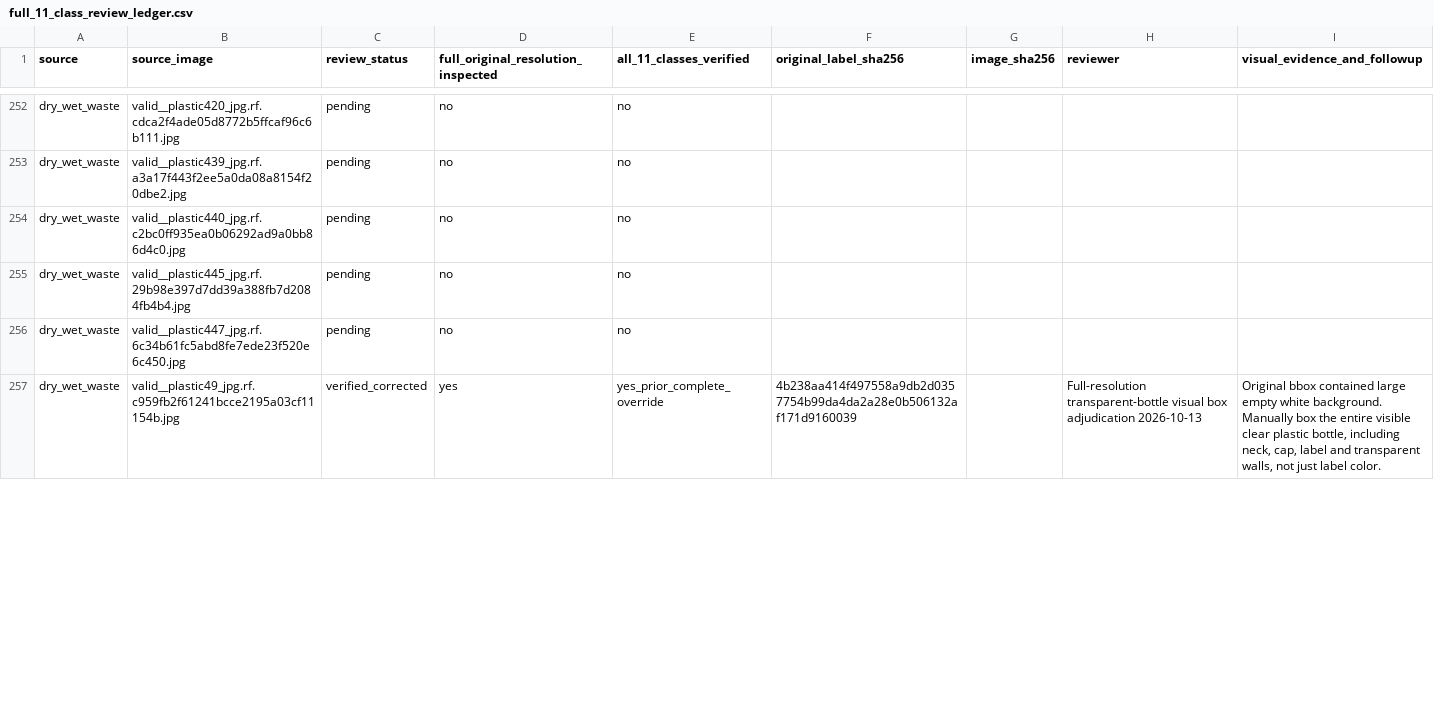
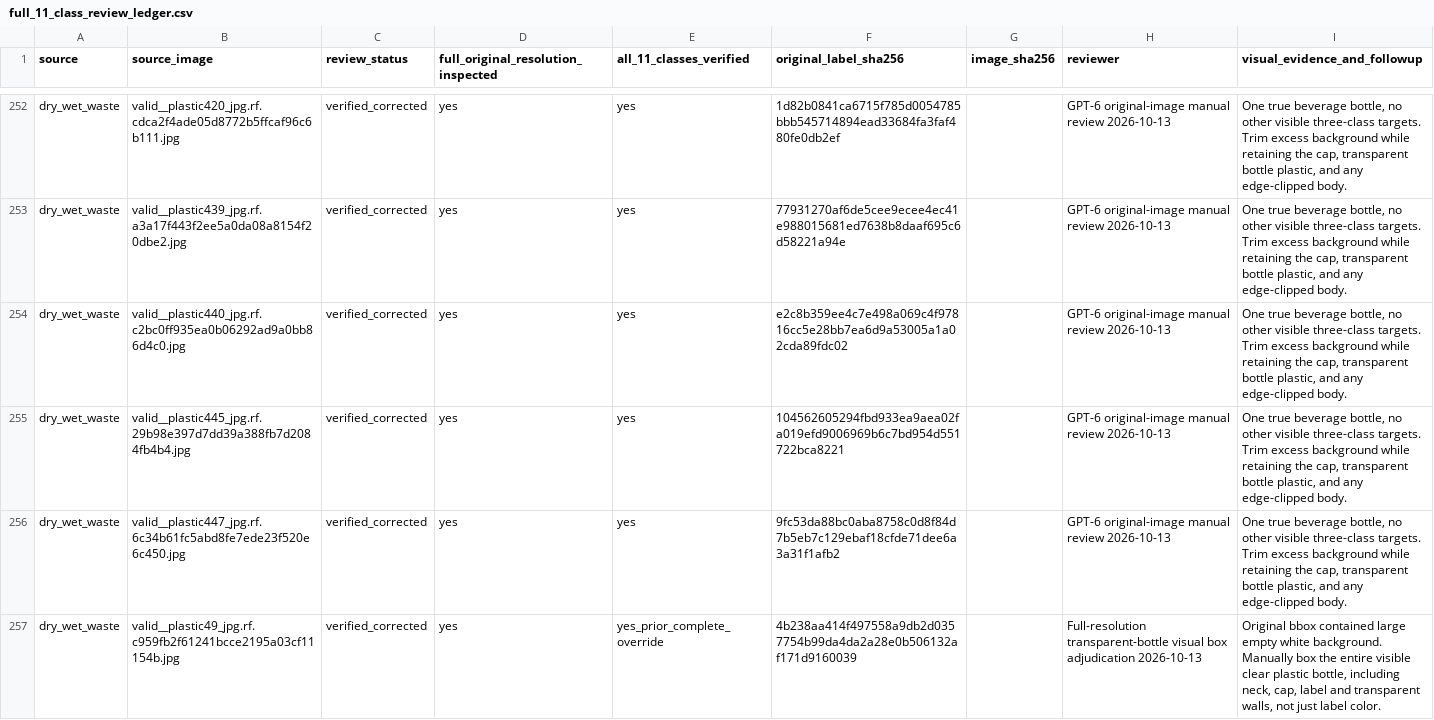
Before and after one commit to cx-57/yolo-cafeteria-research, a CSV file: data/audits/v2_review_2026-10-12/full_11_class_review_ledger.csv, drawn as a sheet; only a part is shown, gaps mark what is left out; the diff covers the shown part only.

Commit message:
Mark remaining fifteen reviewed drink bottles as fully checked in ledger

```diff
--- a/data/audits/v2_review_2026-10-12/full_11_class_review_ledger.csv
+++ b/data/audits/v2_review_2026-10-12/full_11_class_review_ledger.csv
@@ -252,6 +252,6 @@
-"dry_wet_waste","valid__plastic420_jpg.rf.cdca2f4ade05d8772b5ffcaf96c6b111.jpg","pending","no","no","","","",""
-"dry_wet_waste","valid__plastic439_jpg.rf.a3a17f443f2ee5a0da08a8154f20dbe2.jpg","pending","no","no","","","",""
-"dry_wet_waste","valid__plastic440_jpg.rf.c2bc0ff935ea0b06292ad9a0bb86d4c0.jpg","pending","no","no","","","",""
-"dry_wet_waste","valid__plastic445_jpg.rf.29b98e397d7dd39a388fb7d2084fb4b4.jpg","pending","no","no","","","",""
-"dry_wet_waste","valid__plastic447_jpg.rf.6c34b61fc5abd8fe7ede23f520e6c450.jpg","pending","no","no","","","",""
+"dry_wet_waste","valid__plastic420_jpg.rf.cdca2f4ade05d8772b5ffcaf96c6b111.jpg","verified_corrected","yes","yes","1d82b0841ca6715f785d0054785bbb545714894ead33684fa3faf480fe0db2ef","","GPT-6 original-image manual review 2026-10-13","One true beverage bottle, no other visible three-class targets. Trim excess background while retaining the cap, transparent bottle plastic, and any edge-clipped body."
+"dry_wet_waste","valid__plastic439_jpg.rf.a3a17f443f2ee5a0da08a8154f20dbe2.jpg","verified_corrected","yes","yes","77931270af6de5cee9ecee4ec41e988015681ed7638b8daaf695c6d58221a94e","","GPT-6 original-image manual review 2026-10-13","One true beverage bottle, no other visible three-class targets. Trim excess background while retaining the cap, transparent bottle plastic, and any edge-clipped body."
+"dry_wet_waste","valid__plastic440_jpg.rf.c2bc0ff935ea0b06292ad9a0bb86d4c0.jpg","verified_corrected","yes","yes","e2c8b359ee4c7e498a069c4f97816cc5e28bb7ea6d9a53005a1a02cda89fdc02","","GPT-6 original-image manual review 2026-10-13","One true beverage bottle, no other visible three-class targets. Trim excess background while retaining the cap, transparent bottle plastic, and any edge-clipped body."
+"dry_wet_waste","valid__plastic445_jpg.rf.29b98e397d7dd39a388fb7d2084fb4b4.jpg","verified_corrected","yes","yes","104562605294fbd933ea9aea02fa019efd9006969b6c7bd954d551722bca8221","","GPT-6 original-image manual review 2026-10-13","One true beverage bottle, no other visible three-class targets. Trim excess background while retaining the cap, transparent bottle plastic, and any edge-clipped body."
+"dry_wet_waste","valid__plastic447_jpg.rf.6c34b61fc5abd8fe7ede23f520e6c450.jpg","verified_corrected","yes","yes","9fc53da88bc0aba8758c0d8f84d7b5eb7c129ebaf18cfde71dee6a3a31f1afb2","","GPT-6 original-image manual review 2026-10-13","One true beverage bottle, no other visible three-class targets. Trim excess background while retaining the cap, transparent bottle plastic, and any edge-clipped body."
 "dry_wet_waste","valid__plastic49_jpg.rf.c959fb2f61241bcce2195a03cf11154b.jpg","verified_corrected","yes","yes_prior_complete_override","4b238aa414f497558a9db2d0357754b99da4da2a28e0b506132af171d9160039","","Full-resolution transparent-bottle visual box adjudication 2026-10-13","Original bbox contained large empty white background. Manually box the entire visible clear plastic bottle, including neck, cap, label and transparent walls, not just label color."
```
Also changed, not shown: 60 edited cells elsewhere in this file.
